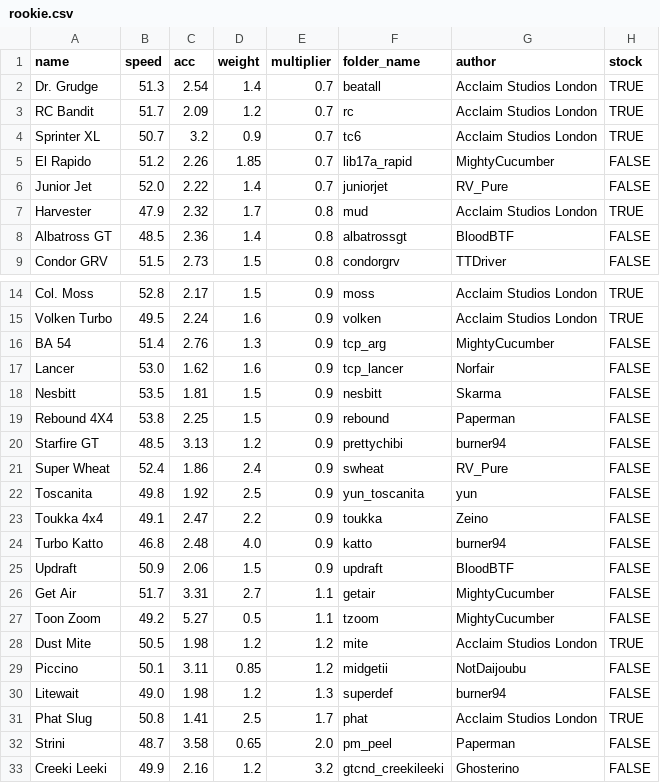
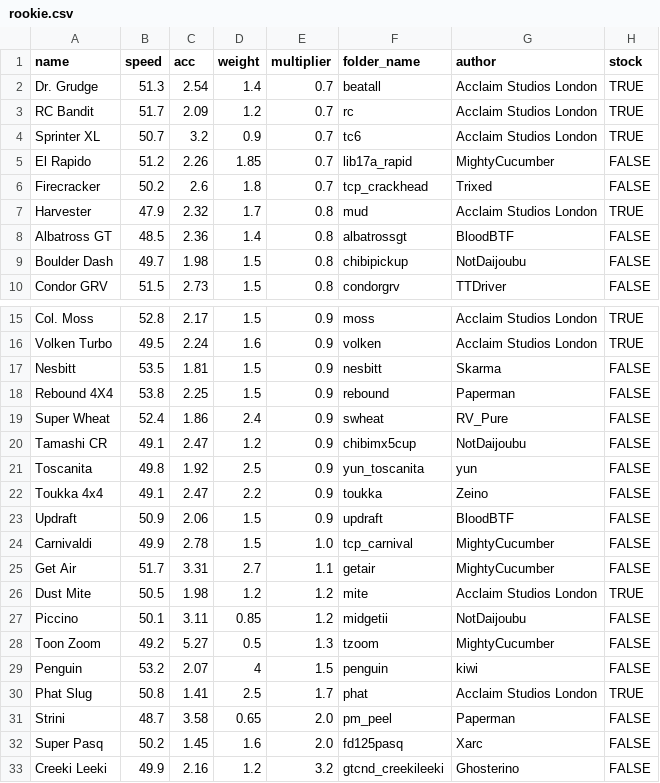
Before and after one commit to Re-Volt-America/RVA-Data, a CSV file: models/cars/rookie.csv, drawn as a sheet; only a part is shown, gaps mark what is left out; removed rows and columns are numbered as before the commit, all else as after; the diff names each change by its address in the sheet, - before the commit and + after, or states it on an @@ line.

```diff
--- a/models/cars/rookie.csv
+++ b/models/cars/rookie.csv
-row 6: Junior Jet | 52.0 | 2.22 | 1.4 | 0.7 | juniorjet | RV_Pure | FALSE
+row 6: Firecracker | 50.2 | 2.6 | 1.8 | 0.7 | tcp_crackhead | Trixed | FALSE
+row 9: Boulder Dash | 49.7 | 1.98 | 1.5 | 0.8 | chibipickup | NotDaijoubu | FALSE
-row 16: BA 54 | 51.4 | 2.76 | 1.3 | 0.9 | tcp_arg | MightyCucumber | FALSE
-row 17: Lancer | 53.0 | 1.62 | 1.6 | 0.9 | tcp_lancer | Norfair | FALSE
-row 20: Starfire GT | 48.5 | 3.13 | 1.2 | 0.9 | prettychibi | burner94 | FALSE
+row 20: Tamashi CR | 49.1 | 2.47 | 1.2 | 0.9 | chibimx5cup | NotDaijoubu | FALSE
-row 24: Turbo Katto | 46.8 | 2.48 | 4.0 | 0.9 | katto | burner94 | FALSE
+row 24: Carnivaldi | 49.9 | 2.78 | 1.5 | 1.0 | tcp_carnival | MightyCucumber | FALSE
-row 27: Toon Zoom | 49.2 | 5.27 | 0.5 | 1.1 | tzoom | MightyCucumber | FALSE
-row 30: Litewait | 49.0 | 1.98 | 1.2 | 1.3 | superdef | burner94 | FALSE
+row 28: Toon Zoom | 49.2 | 5.27 | 0.5 | 1.3 | tzoom | MightyCucumber | FALSE
+row 29: Penguin | 53.2 | 2.07 | 4 | 1.5 | penguin | kiwi | FALSE
+row 32: Super Pasq | 50.2 | 1.45 | 1.6 | 2.0 | fd125pasq | Xarc | FALSE
```
Also changed, not shown: models/cars/advanced.csv, models/cars/amateur.csv, 4 other files.
